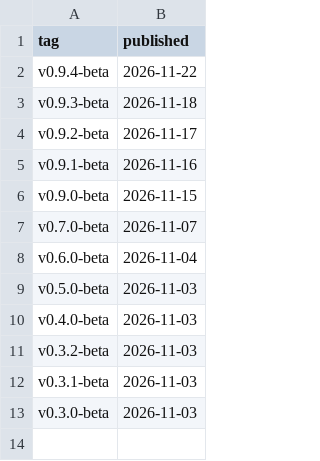
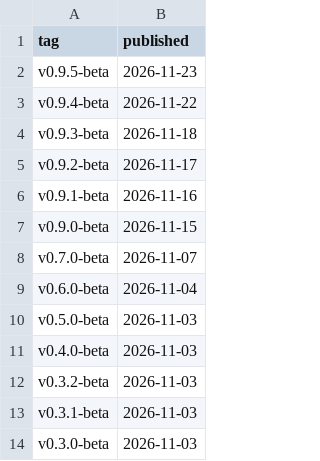
Before and after one commit to mrxxaxx/shengmo, a CSV file: releases.csv, drawn as a sheet; the diff names each change by its address in the sheet, - before the commit and + after, or states it on an @@ line.

```diff
--- a/releases.csv
+++ b/releases.csv
+row 2: v0.9.5-beta | 2026-11-23
```
Also changed, not shown: downloads.csv, 1 other file.
